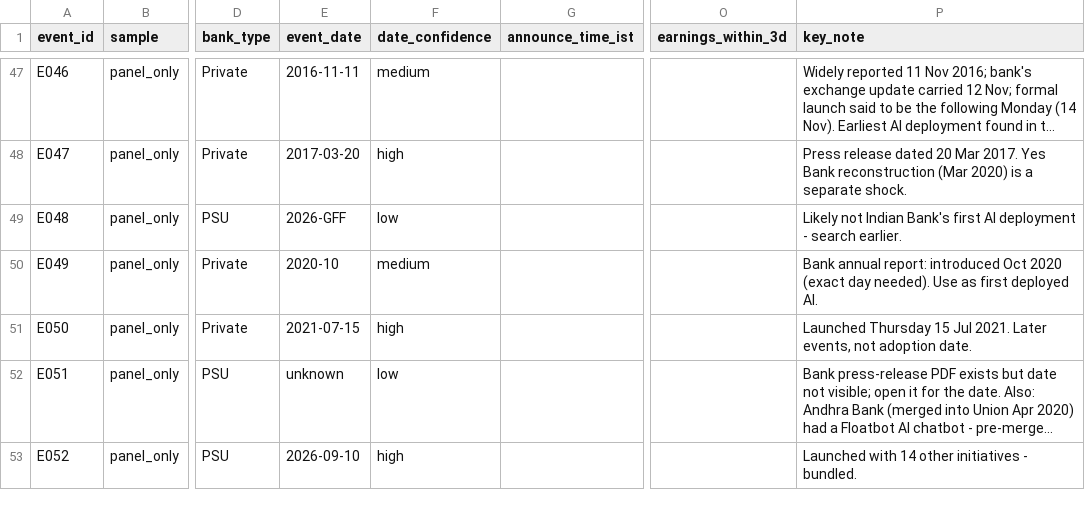
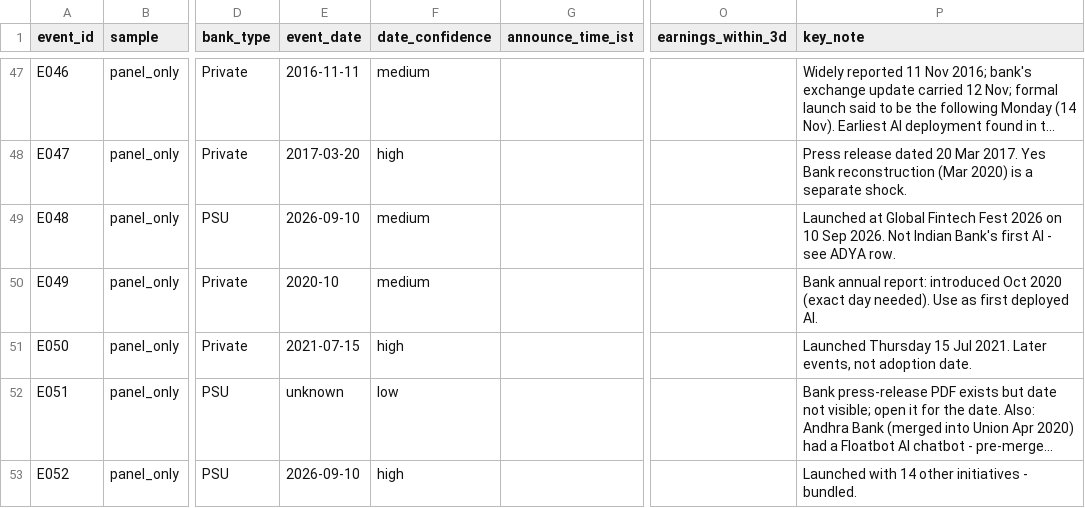
Before and after one commit to b740562-dev/Impact-of-AI-adoption-on-bank-fintech-performance-, a CSV file: data/raw/events.csv, drawn as a sheet; only a part is shown, gaps mark what is left out; long unchanged cells end in …; the diff covers the shown part only; the diff names each change by its address in the sheet, - before the commit and + after, or states it on an @@ line.

```diff
--- a/data/raw/events.csv
+++ b/data/raw/events.csv
-E49 (event_date): 2026-GFF
+E49 (event_date): 2026-09-10
-F49 (date_confidence): low
+F49 (date_confidence): medium
-P49 (key_note): Likely not Indian Bank's first AI deployment - search earlier.
+P49 (key_note): Launched at Global Fintech Fest 2026 on 10 Sep 2026. Not Indian Bank's first AI - see ADYA row.
```
Also changed, not shown: 8 added rows and 4 edited cells elsewhere in this file.
